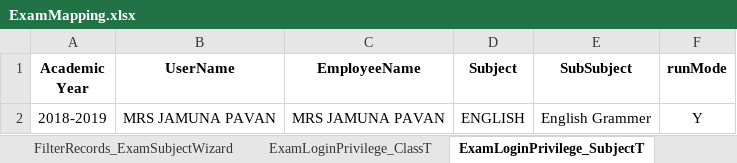
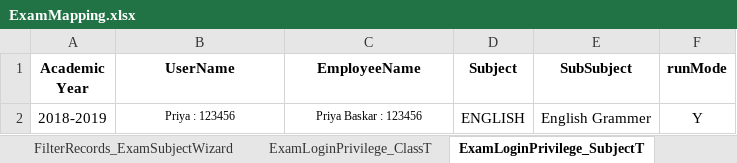
Before and after one commit to arvindbose/IVRMPortal, an Excel workbook: src/main/java/com/vapsTechnosoft/IVRM/data/ExamMapping.xlsx, sheet ExamLoginPrivilege_SubjectT, drawn as a sheet; values as stored, in another font and other column widths than the file's, no borders; the diff names each change by its address in the sheet, - before the commit and + after, or states it on an @@ line.

```diff
--- a/src/main/java/com/vapsTechnosoft/IVRM/data/ExamMapping.xlsx (sheet ExamLoginPrivilege_SubjectT)
+++ b/src/main/java/com/vapsTechnosoft/IVRM/data/ExamMapping.xlsx (sheet ExamLoginPrivilege_SubjectT)
-B2 (UserName): MRS JAMUNA PAVAN
+B2 (UserName): Priya : 123456
@@ B2:C2 text size: smaller @@
-C2 (EmployeeName): MRS JAMUNA PAVAN
+C2 (EmployeeName): Priya Baskar : 123456
```
Also changed, not shown: sheet ExamLoginPrivilege_ClassT, sheet ExamSubjectWizard_SubExamSubj, other sheet tabs, src/main/java/com/vapsTechnosoft/IVRM/data/FeeReportsData.xlsx, 23 other files.
